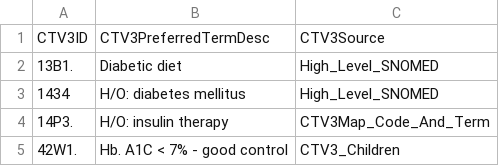
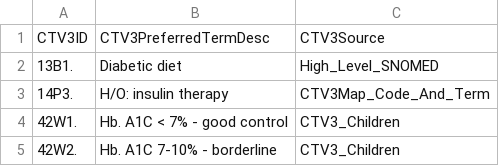
Before and after one commit to opensafely/os-sch-children-2021, a CSV file: codelists/opensafely-diabetes.csv, drawn as a sheet; only a part is shown; the shorter side is filled out with more unchanged rows.

```diff
--- a/codelists/opensafely-diabetes.csv
+++ b/codelists/opensafely-diabetes.csv
@@ -2,3 +2,2 @@ CTV3ID,CTV3PreferredTermDesc,CTV3Source
 13B1.,Diabetic diet,High_Level_SNOMED
-1434,H/O: diabetes mellitus,High_Level_SNOMED
 14P3.,H/O: insulin therapy,CTV3Map_Code_And_Term
```
Also changed, not shown: codelists/opensafely-dialysis.csv, codelists/opensafely-other-organ-transplant.csv, 12 other files.
